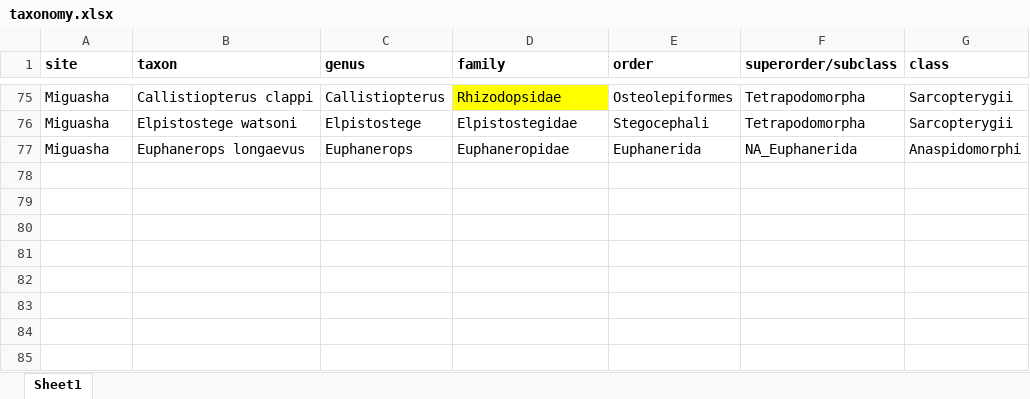
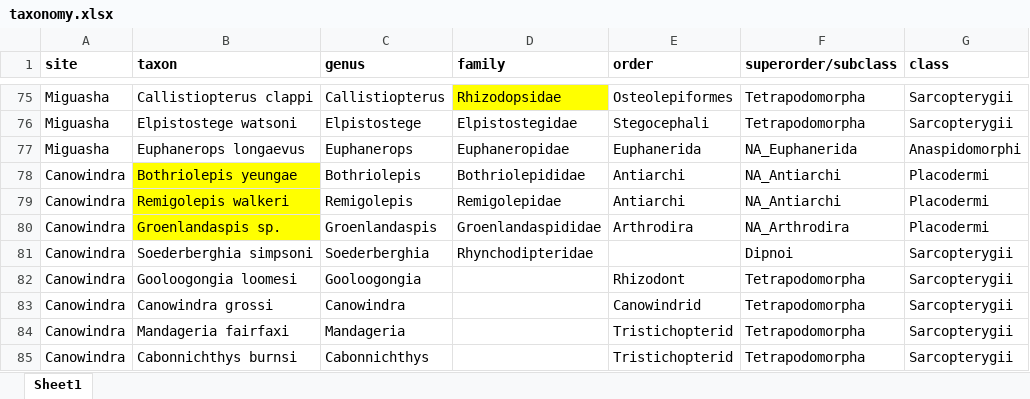
Before and after one commit to JohnLlewelyn/Trait-space-disparity, an Excel workbook: Data/taxonomy/taxonomy.xlsx, sheet Sheet1, drawn as a sheet; only a part is shown, gaps mark what is left out; values as stored, in another font and other column widths than the file's, no borders; the diff names each change by its address in the sheet, - before the commit and + after, or states it on an @@ line.

Commit message:
Add files via upload

```diff
--- a/Data/taxonomy/taxonomy.xlsx (sheet Sheet1)
+++ b/Data/taxonomy/taxonomy.xlsx (sheet Sheet1)
+row 78: Canowindra | Bothriolepis yeungae | Bothriolepis | Bothriolepididae | Antiarchi | NA_Antiarchi | Placodermi
+row 79: Canowindra | Remigolepis walkeri | Remigolepis | Remigolepidae | Antiarchi | NA_Antiarchi | Placodermi
+row 80: Canowindra | Groenlandaspis sp. | Groenlandaspis | Groenlandaspididae | Arthrodira | NA_Arthrodira | Placodermi
+row 81: Canowindra | Soederberghia simpsoni | Soederberghia | Rhynchodipteridae |  | Dipnoi | Sarcopterygii
+row 82: Canowindra | Gooloogongia loomesi | Gooloogongia |  | Rhizodont | Tetrapodomorpha | Sarcopterygii
+row 83: Canowindra | Canowindra grossi | Canowindra |  | Canowindrid | Tetrapodomorpha | Sarcopterygii
+row 84: Canowindra | Mandageria fairfaxi | Mandageria |  | Tristichopterid | Tetrapodomorpha | Sarcopterygii
+row 85: Canowindra | Cabonnichthys burnsi | Cabonnichthys |  | Tristichopterid | Tetrapodomorpha | Sarcopterygii
```
